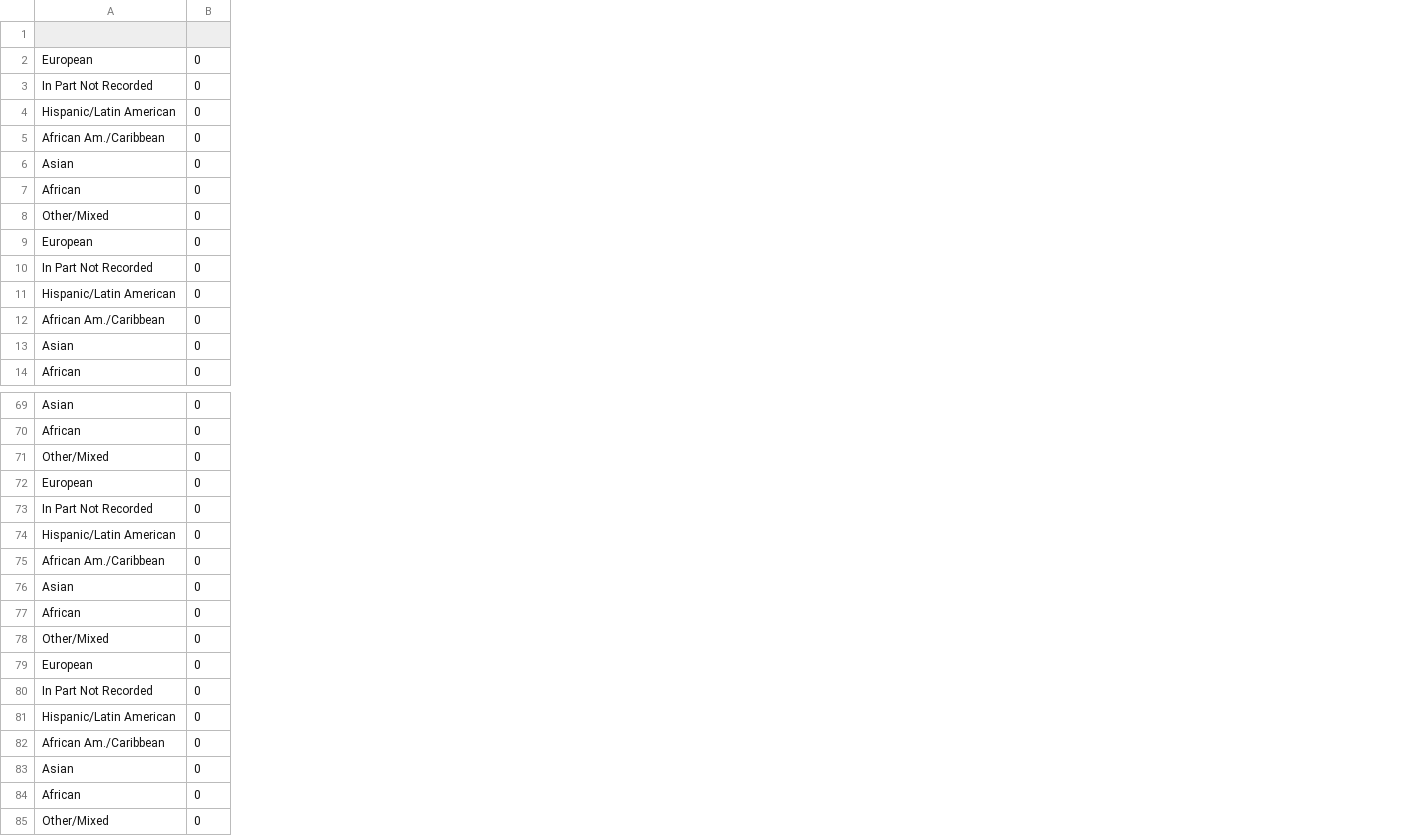
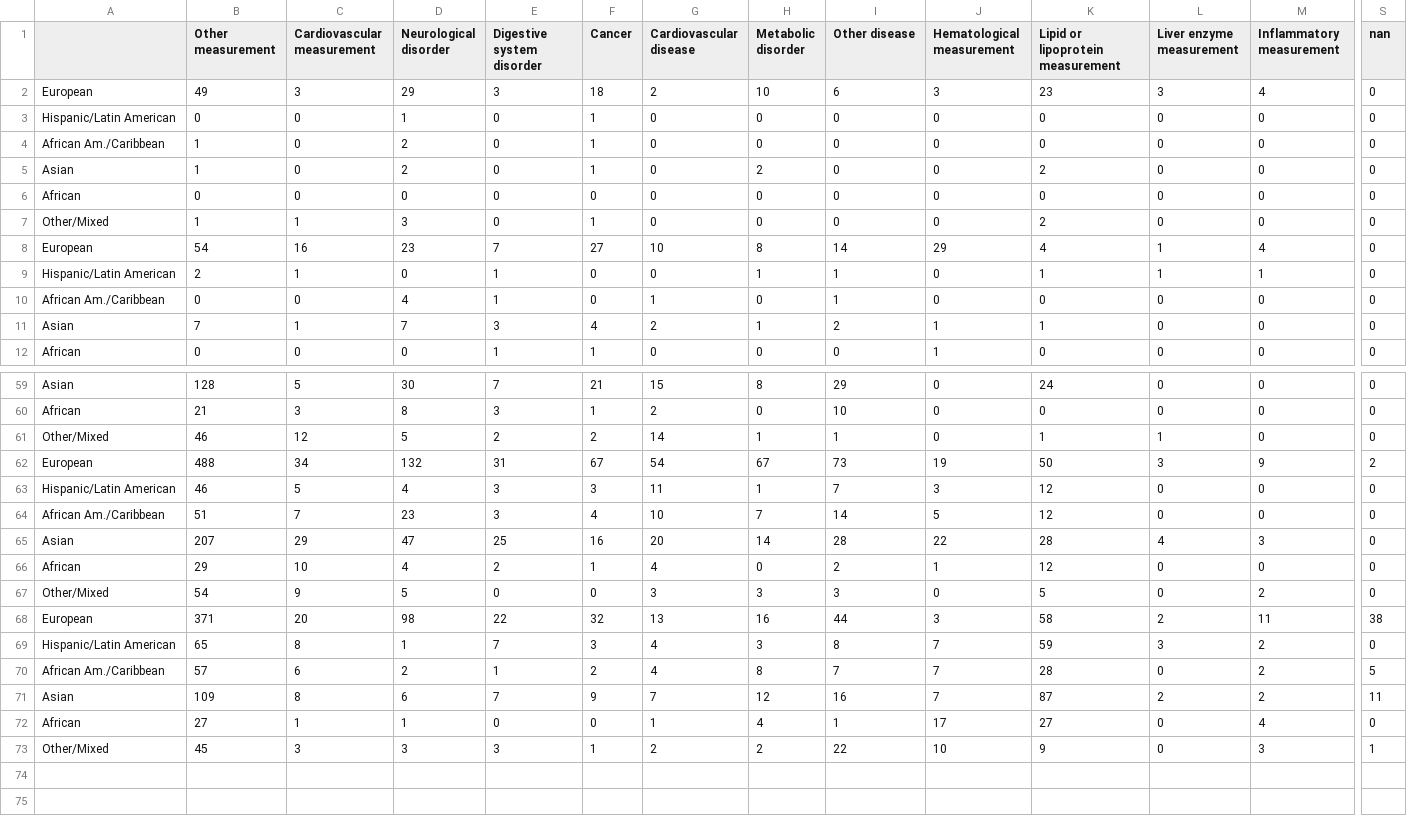
Before and after one commit to crahal/GWASDiversityMonitor, a CSV file: gwasdiversitymonitor_app/data/toplot/heatmap_count_initial.csv, drawn as a sheet; only a part is shown, gaps mark what is left out; removed rows and columns are numbered as before the commit, all else as after; rows hold the shown columns only; the diff covers the shown part only; the diff names each change by its address in the sheet, - before the commit and + after, or states it on an @@ line.

```diff
--- a/gwasdiversitymonitor_app/data/toplot/heatmap_count_initial.csv
+++ b/gwasdiversitymonitor_app/data/toplot/heatmap_count_initial.csv
+column B (Other measurement), rows 2-12: 49 | 0 | 1 | 1 | 0 | 1 | 54 | 2 | 0 | 7 | 0; rows 59-73: 128 | 21 | 46 | 488 | 46 | 51 | 207 | 29 | 54 | 371 | 65 | 57 | 109 | 27 | 45
+column C (Cardiovascular measurement), rows 2-12: 3 | 0 | 0 | 0 | 0 | 1 | 16 | 1 | 0 | 1 | 0; rows 59-73: 5 | 3 | 12 | 34 | 5 | 7 | 29 | 10 | 9 | 20 | 8 | 6 | 8 | 1 | 3
+column D (Neurological disorder), rows 2-12: 29 | 1 | 2 | 2 | 0 | 3 | 23 | 0 | 4 | 7 | 0; rows 59-73: 30 | 8 | 5 | 132 | 4 | 23 | 47 | 4 | 5 | 98 | 1 | 2 | 6 | 1 | 3
+column E (Digestive system disorder), rows 2-12: 3 | 0 | 0 | 0 | 0 | 0 | 7 | 1 | 1 | 3 | 1; rows 59-73: 7 | 3 | 2 | 31 | 3 | 3 | 25 | 2 | 0 | 22 | 7 | 1 | 7 | 0 | 3
+column F (Cancer), rows 2-12: 18 | 1 | 1 | 1 | 0 | 1 | 27 | 0 | 0 | 4 | 1; rows 59-73: 21 | 1 | 2 | 67 | 3 | 4 | 16 | 1 | 0 | 32 | 3 | 2 | 9 | 0 | 1
+column G (Cardiovascular disease), rows 2-12: 2 | 0 | 0 | 0 | 0 | 0 | 10 | 0 | 1 | 2 | 0; rows 59-73: 15 | 2 | 14 | 54 | 11 | 10 | 20 | 4 | 3 | 13 | 4 | 4 | 7 | 1 | 2
+column H (Metabolic disorder), rows 2-12: 10 | 0 | 0 | 2 | 0 | 0 | 8 | 1 | 0 | 1 | 0; rows 59-73: 8 | 0 | 1 | 67 | 1 | 7 | 14 | 0 | 3 | 16 | 3 | 8 | 12 | 4 | 2
+column I (Other disease), rows 2-12: 6 | 0 | 0 | 0 | 0 | 0 | 14 | 1 | 1 | 2 | 0; rows 59-73: 29 | 10 | 1 | 73 | 7 | 14 | 28 | 2 | 3 | 44 | 8 | 7 | 16 | 1 | 22
+column J (Hematological measurement), rows 2-12: 3 | 0 | 0 | 0 | 0 | 0 | 29 | 0 | 0 | 1 | 1; rows 59-73: 0 | 0 | 0 | 19 | 3 | 5 | 22 | 1 | 0 | 3 | 7 | 7 | 7 | 17 | 10
+column K (Lipid or lipoprotein measurement), rows 2-12: 23 | 0 | 0 | 2 | 0 | 2 | 4 | 1 | 0 | 1 | 0; rows 59-73: 24 | 0 | 1 | 50 | 12 | 12 | 28 | 12 | 5 | 58 | 59 | 28 | 87 | 27 | 9
+column L (Liver enzyme measurement), rows 2-12: 3 | 0 | 0 | 0 | 0 | 0 | 1 | 1 | 0 | 0 | 0; rows 59-73: 0 | 0 | 1 | 3 | 0 | 0 | 4 | 0 | 0 | 2 | 3 | 0 | 2 | 0 | 0
+column M (Inflammatory measurement), rows 2-12: 4 | 0 | 0 | 0 | 0 | 0 | 4 | 1 | 0 | 0 | 0; rows 59-73: 0 | 0 | 0 | 9 | 0 | 0 | 3 | 0 | 2 | 11 | 2 | 2 | 2 | 4 | 3
-S1: (empty)
+S1: nan
-row 3: In Part Not Recorded | 0
-row 10: In Part Not Recorded | 0
-S62 (nan): 0
+S62 (nan): 2
-row 73: In Part Not Recorded | 0
-S68 (nan): 0
+S68 (nan): 38
-row 80: In Part Not Recorded | 0
-S70 (nan): 0
+S70 (nan): 5
-S71 (nan): 0
+S71 (nan): 11
-S73 (nan): 0
+S73 (nan): 1
```
Also changed, not shown: 8 removed rows and 5 added columns elsewhere in this file, gwasdiversitymonitor_app/data/toplot/doughnut_df.csv, gwasdiversitymonitor_app/data/toplot/heatmap_count_replication.csv, 9 other files.
